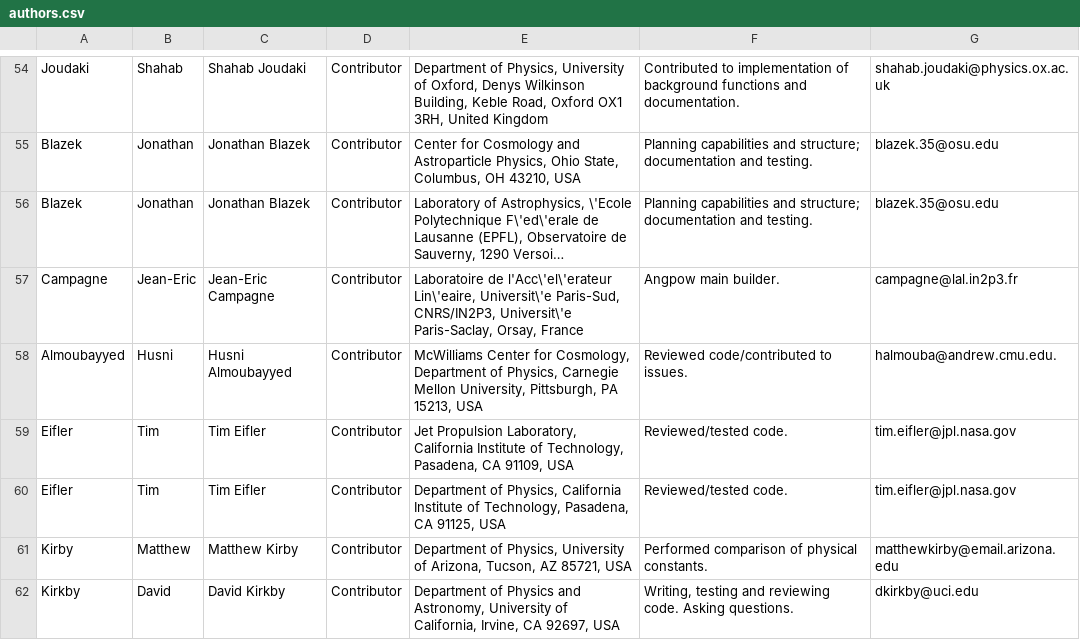
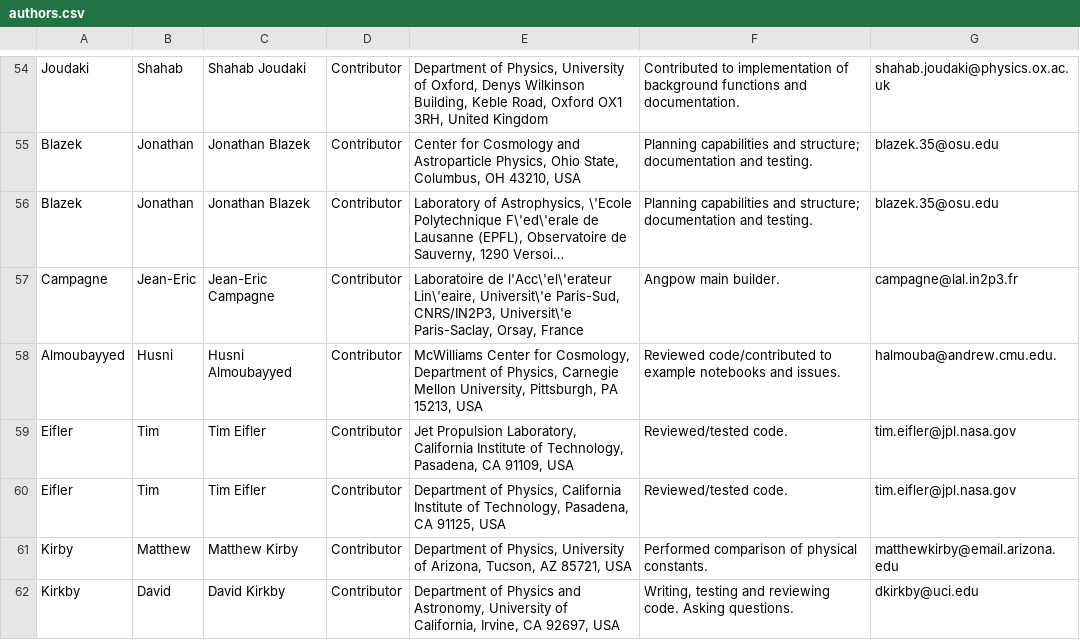
Before and after one commit to LSSTDESC/CCL, a CSV file: doc/ccl_paper/authors.csv, drawn as a sheet; only a part is shown, gaps mark what is left out; long unchanged cells end in …; the diff names each change by its address in the sheet, - before the commit and + after, or states it on an @@ line.

```diff
--- a/doc/ccl_paper/authors.csv
+++ b/doc/ccl_paper/authors.csv
-F58: …code/contributed to issues.
+F58: …code/contributed to example notebooks and issues.
```
Also changed, not shown: 1 other file.
